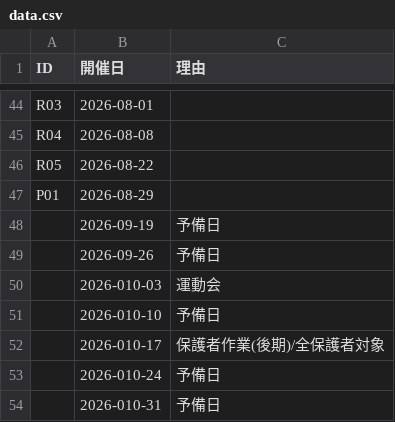
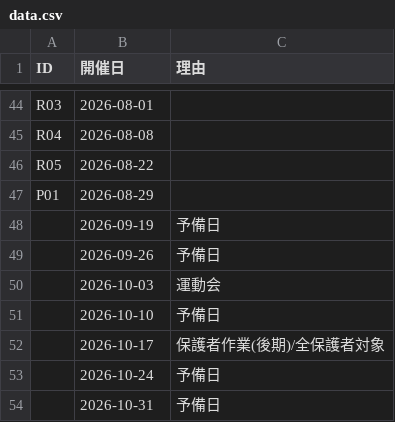
Before and after one commit to SoulHackers/test_webserver, a CSV file: data.csv, drawn as a sheet; only a part is shown, gaps mark what is left out.

Commit message:
Add files via upload

```diff
--- a/data.csv
+++ b/data.csv
@@ -49,6 +49,6 @@ P01,2026-08-29,
 ,2026-09-26,予備日
-,2026-010-03,運動会
-,2026-010-10,予備日
-,2026-010-17,保護者作業(後期)/全保護者対象
-,2026-010-24,予備日
-,2026-010-31,予備日
+,2026-10-03,運動会
+,2026-10-10,予備日
+,2026-10-17,保護者作業(後期)/全保護者対象
+,2026-10-24,予備日
+,2026-10-31,予備日
```
